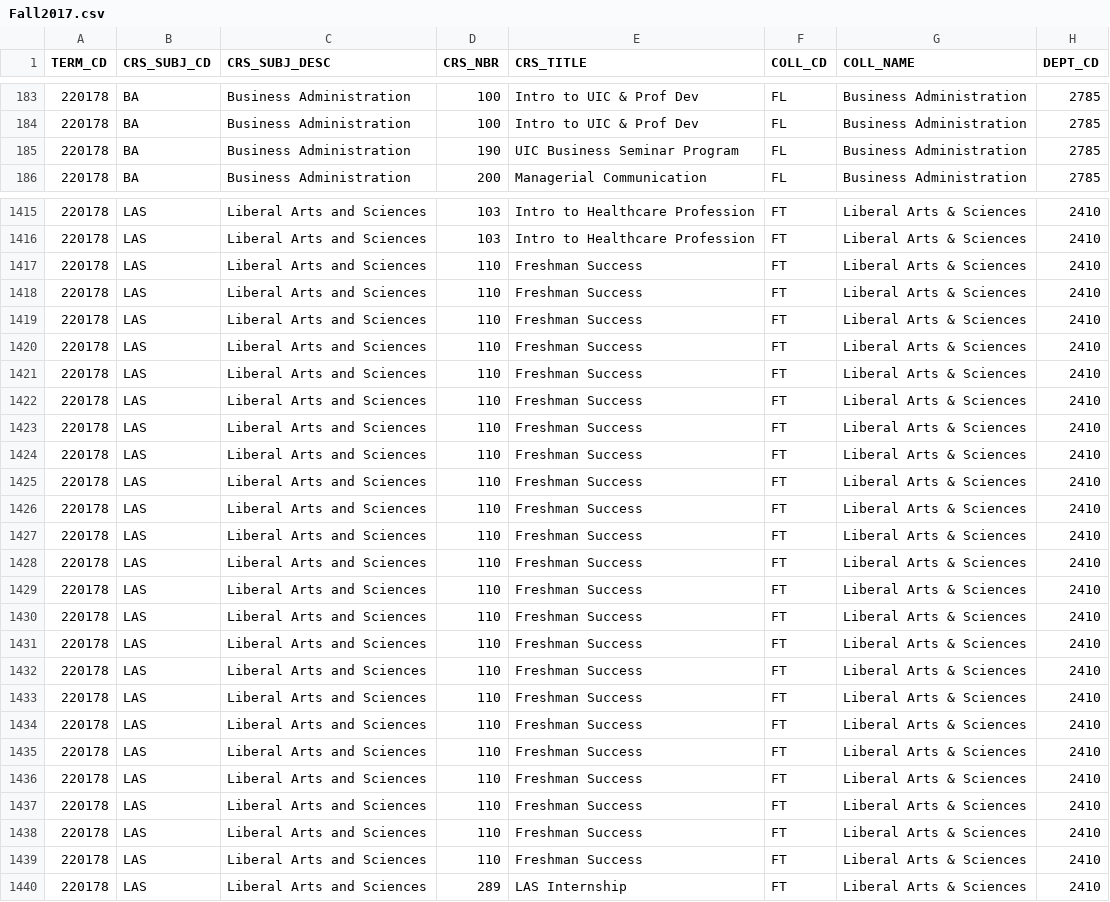
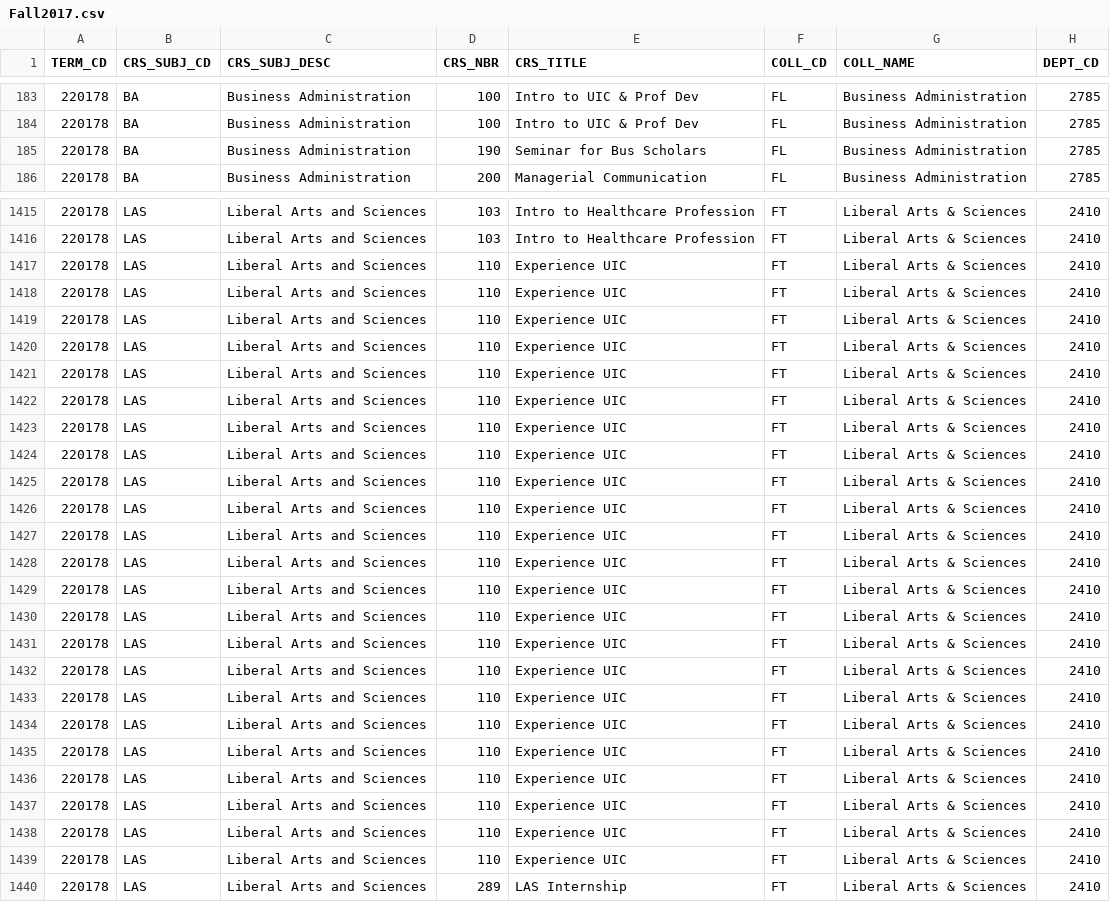
Before and after one commit to shalin2000/UGPWebApp, a CSV file: UGPWebApp/src/main/client/src/CSVData/Fall2017.csv, drawn as a sheet; only a part is shown, gaps mark what is left out; the diff covers the shown part only; the diff names each change by its address in the sheet, - before the commit and + after, or states it on an @@ line.

```diff
--- a/UGPWebApp/src/main/client/src/CSVData/Fall2017.csv
+++ b/UGPWebApp/src/main/client/src/CSVData/Fall2017.csv
-E185 (CRS_TITLE): UIC Business Seminar Program
+E185 (CRS_TITLE): Seminar for Bus Scholars
-E1417:E1439 (CRS_TITLE): Freshman Success
+E1417:E1439 (CRS_TITLE): Experience UIC
```
Also changed, not shown: 40 edited cells elsewhere in this file, UGPWebApp/src/main/client/src/CSVData/Fall2010.csv, UGPWebApp/src/main/client/src/CSVData/Fall2012.csv, 7 other files.
